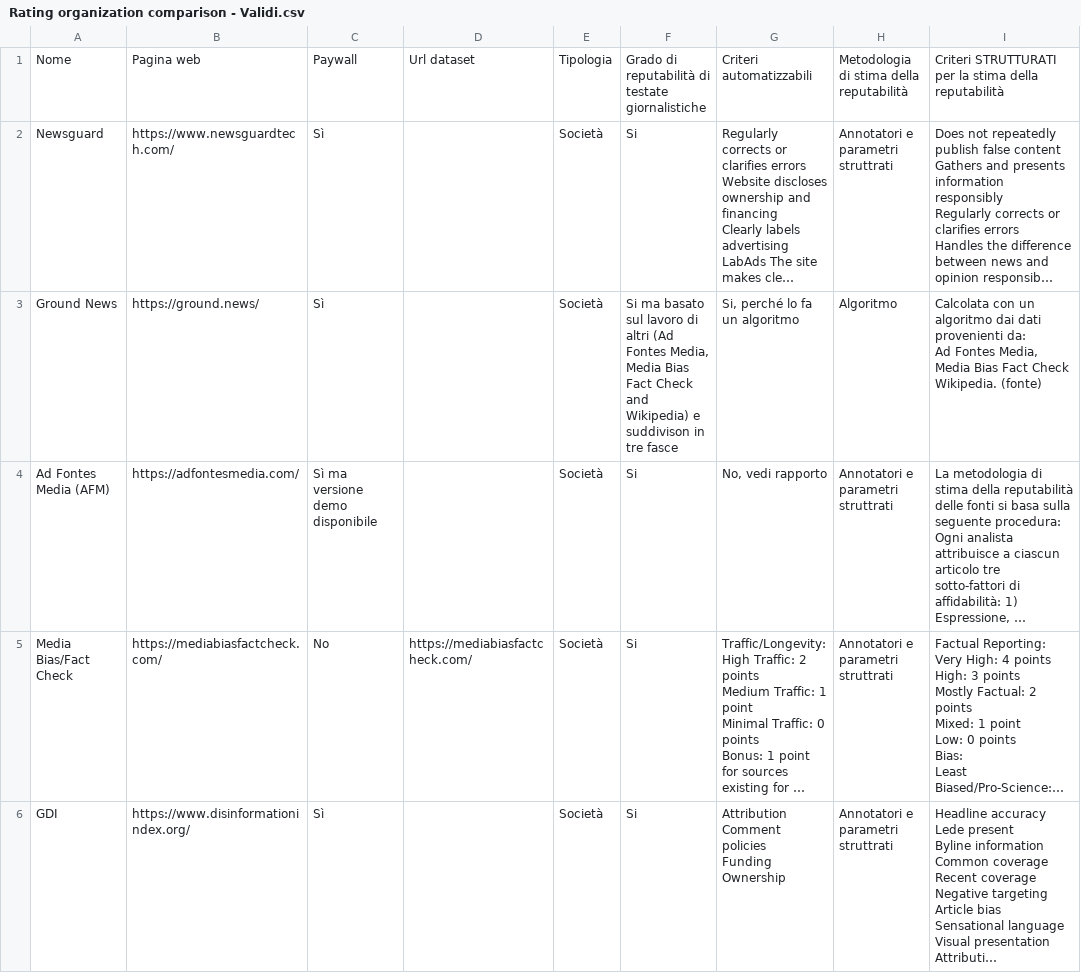
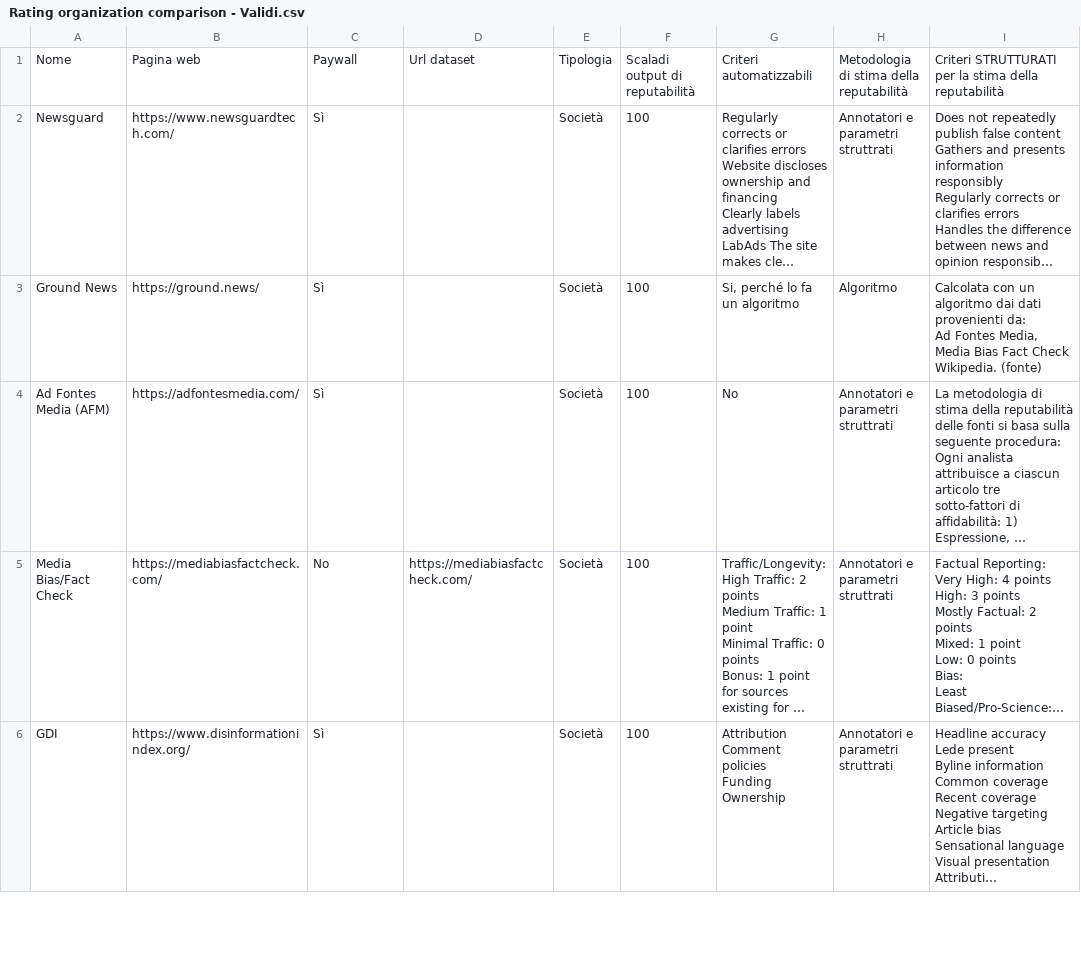
Before and after one commit to bianchi-john/RatingSurveyPlot, a CSV file: Rating organization comparison - Validi.csv, drawn as a sheet; only a part is shown; long unchanged cells end in …; the diff covers the shown part only; the diff names each change by its address in the sheet, - before the commit and + after, or states it on an @@ line.

```diff
--- a/Rating organization comparison - Validi.csv
+++ b/Rating organization comparison - Validi.csv
-F1: Grado di reputabilità di testate giornalistiche
+F1: Scaladi output di reputabilità
-F2: Si
+F2: 100
-F3: Si ma basato sul lavoro di altri (Ad Fontes Media, Media Bias Fact Check and Wikipedia) e suddivison in tre fasce
+F3: 100
-C4: Sì ma versione demo disponibile
+C4: Sì
-F4:F6: Si
+F4:F6: 100
-G4: No, vedi rapporto
+G4: No
```
Also changed, not shown: 18 edited cells elsewhere in this file, 1 other file.
